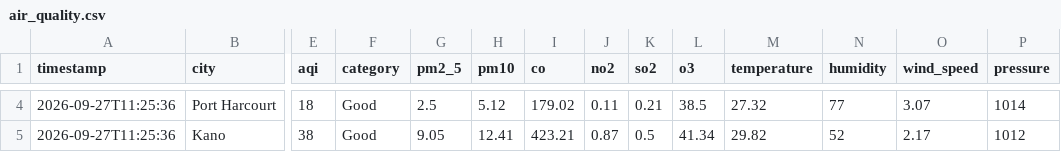
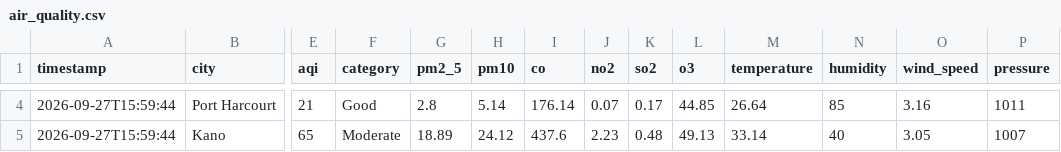
Before and after one commit to extremesam/Air-Quality-Dashboard, a CSV file: data/air_quality.csv, drawn as a sheet; only a part is shown, gaps mark what is left out; the diff covers the shown part only; the diff names each change by its address in the sheet, - before the commit and + after, or states it on an @@ line.

```diff
--- a/data/air_quality.csv
+++ b/data/air_quality.csv
-A4:A5 (timestamp): 2026-09-27T11:25:36
+A4:A5 (timestamp): 2026-09-27T15:59:44
-E4 (aqi): 18
+E4 (aqi): 21
-G4 (pm2_5): 2.5
+G4 (pm2_5): 2.8
-H4 (pm10): 5.12
+H4 (pm10): 5.14
-I4 (co): 179.02
+I4 (co): 176.14
-J4 (no2): 0.11
+J4 (no2): 0.07
-K4 (so2): 0.21
+K4 (so2): 0.17
-L4 (o3): 38.5
+L4 (o3): 44.85
-M4 (temperature): 27.32
+M4 (temperature): 26.64
-N4 (humidity): 77
+N4 (humidity): 85
-O4 (wind_speed): 3.07
+O4 (wind_speed): 3.16
-P4 (pressure): 1014
+P4 (pressure): 1011
-E5 (aqi): 38
+E5 (aqi): 65
-F5 (category): Good
+F5 (category): Moderate
-G5 (pm2_5): 9.05
+G5 (pm2_5): 18.89
-H5 (pm10): 12.41
+H5 (pm10): 24.12
-I5 (co): 423.21
+I5 (co): 437.6
-J5 (no2): 0.87
+J5 (no2): 2.23
-K5 (so2): 0.5
+K5 (so2): 0.48
-L5 (o3): 41.34
+L5 (o3): 49.13
-M5 (temperature): 29.82
+M5 (temperature): 33.14
-N5 (humidity): 52
+N5 (humidity): 40
-O5 (wind_speed): 2.17
+O5 (wind_speed): 3.05
-P5 (pressure): 1012
+P5 (pressure): 1007
```
Also changed, not shown: 58 edited cells elsewhere in this file, data/history.csv, 2 other files.
